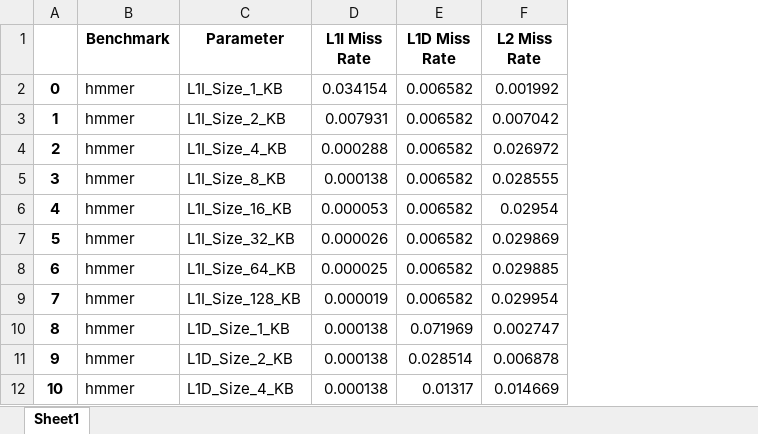
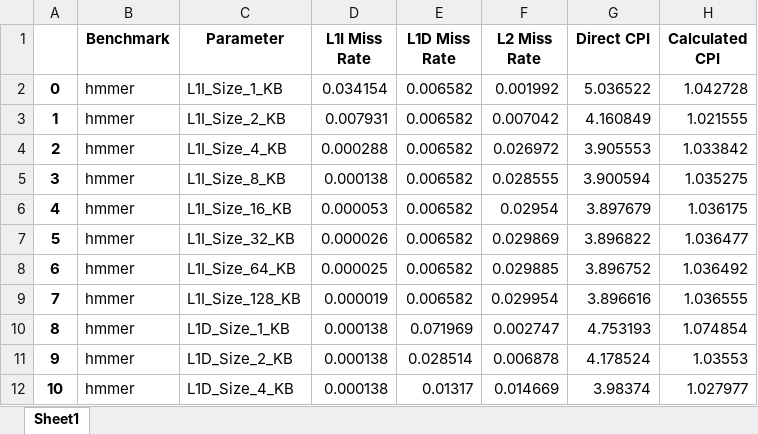
Before and after one commit to Sam-Ofiaza/GEM5-Branch-Predictor-Simulator, an Excel workbook: Caches/output/data.xlsx, sheet Sheet1, drawn as a sheet; only a part is shown; values as stored, in another font and other column widths than the file's, no borders; the diff names each change by its address in the sheet, - before the commit and + after, or states it on an @@ line.

Commit message:
Add direct cpi and calculated cpi to data.xlsx

```diff
--- a/Caches/output/data.xlsx (sheet Sheet1)
+++ b/Caches/output/data.xlsx (sheet Sheet1)
+column G (Direct CPI), rows 2-12: 5.036522 | 4.160849 | 3.905553 | 3.900594 | 3.897679 | 3.896822 | 3.896752 | 3.896616 | 4.753193 | 4.178524 | 3.98374
+column H (Calculated CPI), rows 2-12: 1.042728 | 1.021555 | 1.033842 | 1.035275 | 1.036175 | 1.036477 | 1.036492 | 1.036555 | 1.074854 | 1.03553 | 1.027977
```
Also changed, not shown: 1 other file.
